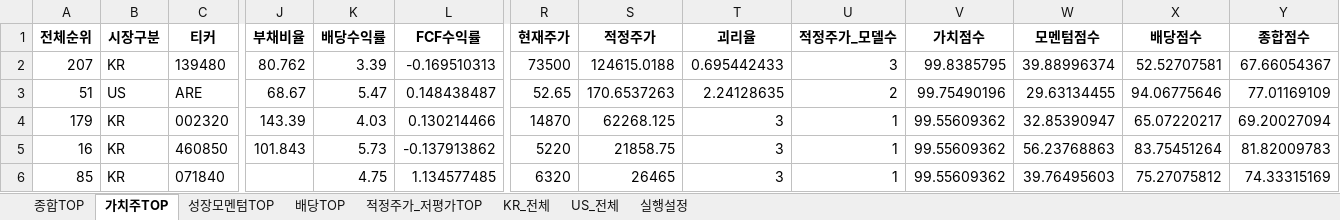
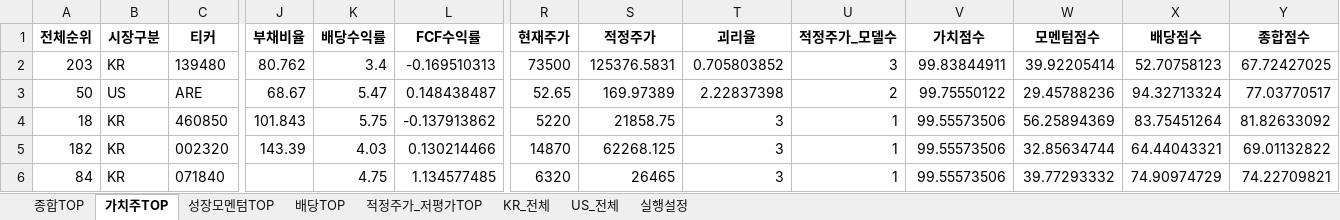
Before and after one commit to cskono1csm/stock-scanner, an Excel workbook: docs/reports/latest.xlsx, sheet 가치주TOP, drawn as a sheet; only a part is shown, gaps mark what is left out; values as stored, in another font and other column widths than the file's, no borders; removed rows and columns are numbered as before the commit, all else as after; rows hold the shown columns only; the diff covers the shown part only; the diff names each change by its address in the sheet, - before the commit and + after, or states it on an @@ line.

```diff
--- a/docs/reports/latest.xlsx (sheet 가치주TOP)
+++ b/docs/reports/latest.xlsx (sheet 가치주TOP)
-A2 (전체순위): 207
+A2 (전체순위): 203
-K2 (배당수익률): 3.39
+K2 (배당수익률): 3.4
-S2 (적정주가): 124615.0188
+S2 (적정주가): 125376.5831
-T2 (괴리율): 0.695442433
+T2 (괴리율): 0.705803852
-V2 (가치점수): 99.8385795
+V2 (가치점수): 99.83844911
-W2 (모멘텀점수): 39.88996374
+W2 (모멘텀점수): 39.92205414
-X2 (배당점수): 52.52707581
+X2 (배당점수): 52.70758123
-Y2 (종합점수): 67.66054367
+Y2 (종합점수): 67.72427025
-A3 (전체순위): 51
+A3 (전체순위): 50
-S3 (적정주가): 170.6537263
+S3 (적정주가): 169.97389
-T3 (괴리율): 2.24128635
+T3 (괴리율): 2.22837398
-V3 (가치점수): 99.75490196
+V3 (가치점수): 99.75550122
-W3 (모멘텀점수): 29.63134455
+W3 (모멘텀점수): 29.45788236
-X3 (배당점수): 94.06775646
+X3 (배당점수): 94.32713324
-Y3 (종합점수): 77.01169109
+Y3 (종합점수): 77.03770517
+row 4: 18 | KR | 460850 | 101.843 | 5.75 | -0.137913862 | 5220 | 21858.75 | 3 | 1 | 99.55573506 | 56.25894369 | 83.75451264 | 81.82633092
-A5 (전체순위): 179
+A5 (전체순위): 182
-V5 (가치점수): 99.55609362
+V5 (가치점수): 99.55573506
-W5 (모멘텀점수): 32.85390947
+W5 (모멘텀점수): 32.85634744
-X5 (배당점수): 65.07220217
+X5 (배당점수): 64.44043321
-Y5 (종합점수): 69.20027094
+Y5 (종합점수): 69.01132822
-row 5: 16 | KR | 460850 | 101.843 | 5.73 | -0.137913862 | 5220 | 21858.75 | 3 | 1 | 99.55609362 | 56.23768863 | 83.75451264 | 81.82009783
-A6 (전체순위): 85
+A6 (전체순위): 84
-V6 (가치점수): 99.55609362
+V6 (가치점수): 99.55573506
-W6 (모멘텀점수): 39.76495603
+W6 (모멘텀점수): 39.77293332
-X6 (배당점수): 75.27075812
+X6 (배당점수): 74.90974729
-Y6 (종합점수): 74.33315169
+Y6 (종합점수): 74.22709821
```
Also changed, not shown: 2 added rows, 2 removed rows and 157 edited cells elsewhere in this sheet, sheet KR_전체, sheet US_전체, sheet 종합TOP, sheet 적정주가_저평가TOP, sheet 배당TOP, sheet 성장모멘텀TOP, 1 more sheet, 1 other file.
